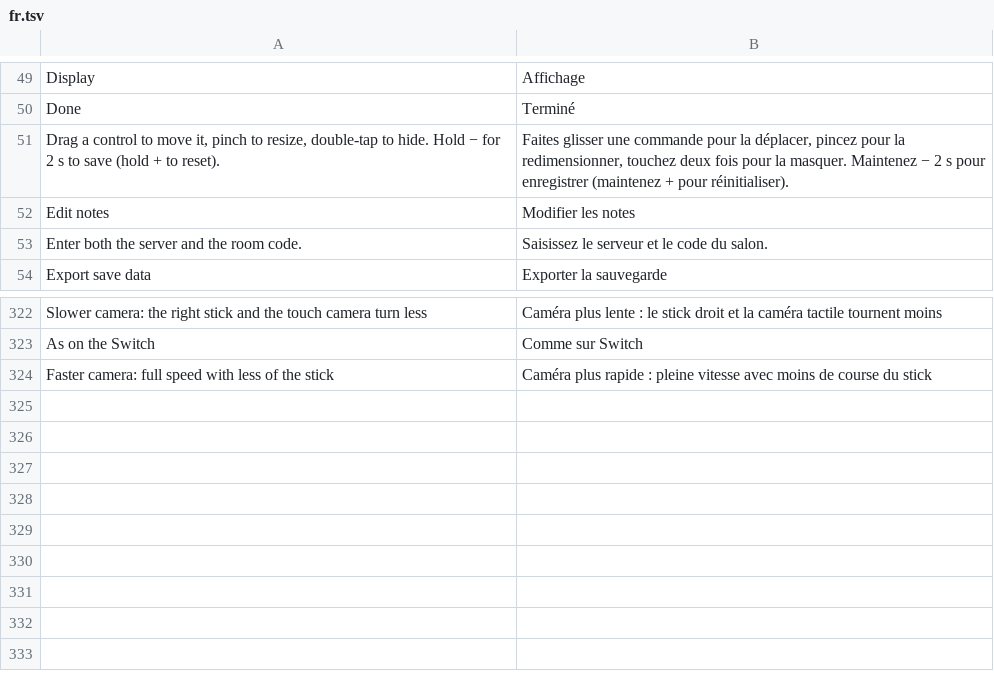
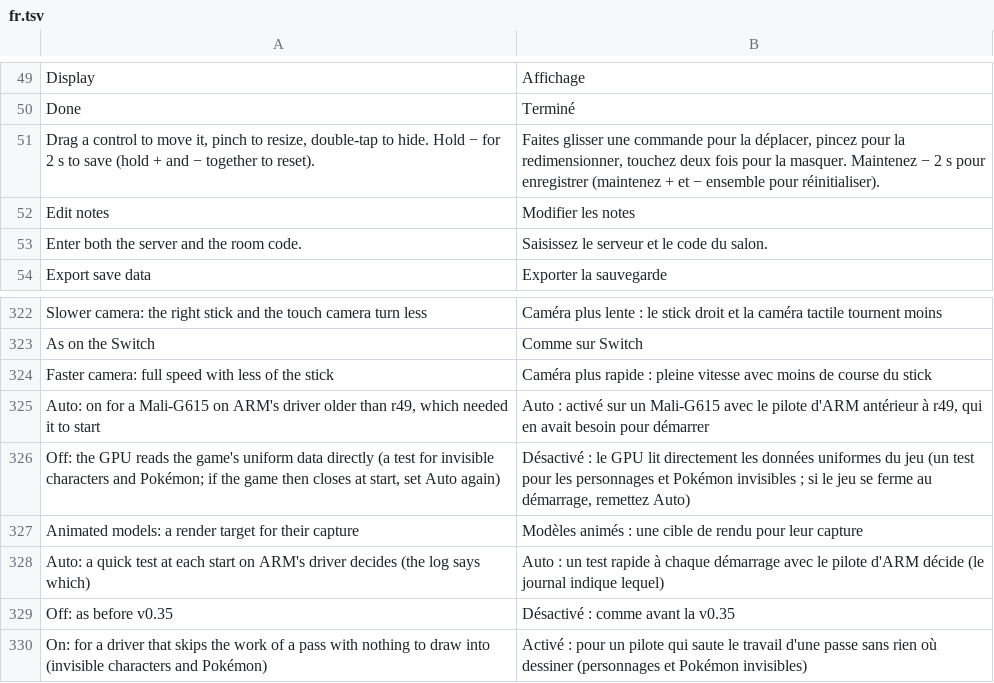
Before and after one commit to simipoB/Arceus-Native-Android, a TSV file: dm/android/app/assets/lang/fr.tsv, drawn as a sheet; only a part is shown, gaps mark what is left out.

```diff
--- a/dm/android/app/assets/lang/fr.tsv
+++ b/dm/android/app/assets/lang/fr.tsv
@@ -50,3 +50,3 @@ Display	Affichage
 Done	Terminé
-Drag a control to move it, pinch to resize, double-tap to hide. Hold − for 2 s to save (hold + to reset).	Faites glisser une commande pour la déplacer, pincez pour la redimensionner, touchez deux fois pour la masquer. Maintenez − 2 s pour enregistrer (maintenez + pour réinitialiser).
+Drag a control to move it, pinch to resize, double-tap to hide. Hold − for 2 s to save (hold + and − together to reset).	Faites glisser une commande pour la déplacer, pincez pour la redimensionner, touchez deux fois pour la masquer. Maintenez − 2 s pour enregistrer (maintenez + et − ensemble pour réinitialiser).
 Edit notes	Modifier les notes
@@ -324 +324,7 @@ As on the Switch	Comme sur Switch
 Faster camera: full speed with less of the stick	Caméra plus rapide : pleine vitesse avec moins de course du stick
+Auto: on for a Mali-G615 on ARM's driver older than r49, which needed it to start	Auto : activé sur un Mali-G615 avec le pilote d'ARM antérieur à r49, qui en avait besoin pour démarrer
+Off: the GPU reads the game's uniform data directly (a test for invisible characters and Pokémon; if the game then closes at start, set Auto again)	Désactivé : le GPU lit directement les données uniformes du jeu (un test pour les personnages et Pokémon invisibles ; si le jeu se ferme au démarrage, remettez Auto)
+Animated models: a render target for their capture	Modèles animés : une cible de rendu pour leur capture
+Auto: a quick test at each start on ARM's driver decides (the log says which)	Auto : un test rapide à chaque démarrage avec le pilote d'ARM décide (le journal indique lequel)
+Off: as before v0.35	Désactivé : comme avant la v0.35
+On: for a driver that skips the work of a pass with nothing to draw into (invisible characters and Pokémon)	Activé : pour un pilote qui saute le travail d'une passe sans rien où dessiner (personnages et Pokémon invisibles)
```
Also changed, not shown: dm/android/app/assets/lang/es.tsv, dm/android/app/assets/lang/ja.tsv, 6 other files.
